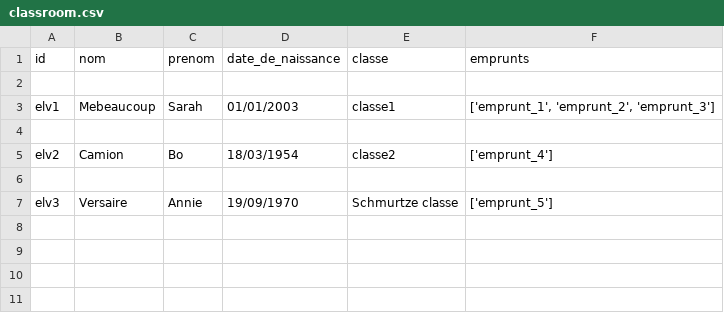
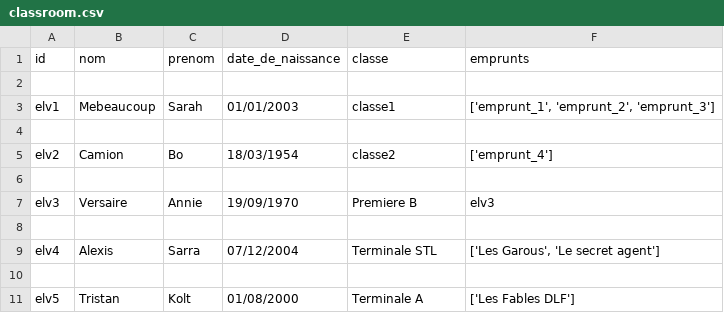
Before and after one commit to Aelvargen/NSI-TALE-T3-EXERCICE3, a CSV file: classroom.csv, drawn as a sheet.

```diff
--- a/classroom.csv
+++ b/classroom.csv
@@ -6,2 +6,6 @@ elv2,Camion,Bo,18/03/1954,classe2,['emprunt_4']
 
-elv3,Versaire,Annie,19/09/1970,Schmurtze classe,['emprunt_5']
+elv3,Versaire,Annie,19/09/1970,Premiere B,elv3
+
+elv4,Alexis,Sarra,07/12/2004,Terminale STL,"['Les Garous', 'Le secret agent']"
+
+elv5,Tristan,Kolt,01/08/2000,Terminale A,['Les Fables DLF']
```
Also changed, not shown: 8 other files.
